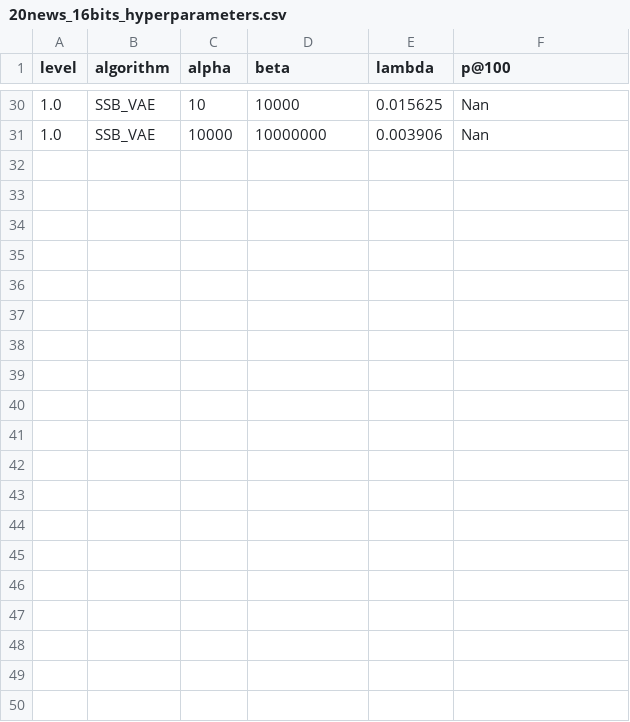
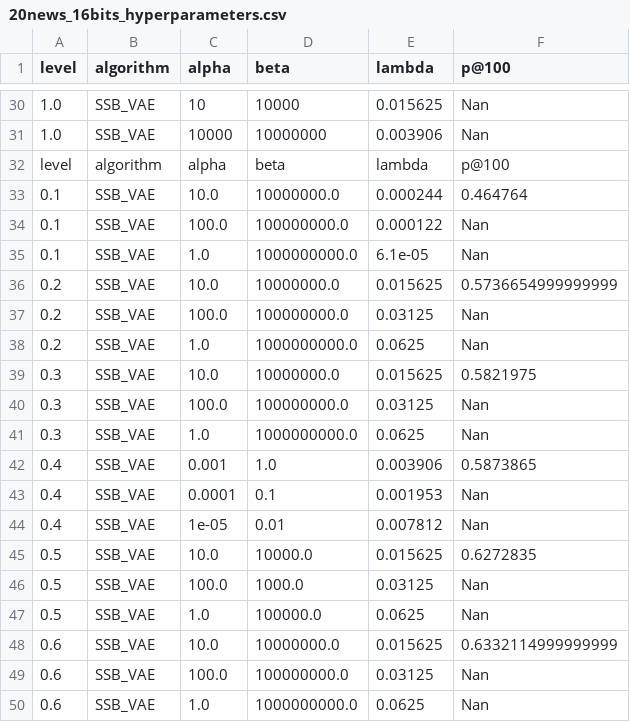
Before and after one commit to bolopenguin/SSB-VAE-Custom, a CSV file: Hyperparameters/20news_16bits_hyperparameters.csv, drawn as a sheet; only a part is shown, gaps mark what is left out; the diff covers the shown part only; the diff names each change by its address in the sheet, - before the commit and + after, or states it on an @@ line.

```diff
--- a/Hyperparameters/20news_16bits_hyperparameters.csv
+++ b/Hyperparameters/20news_16bits_hyperparameters.csv
+row 32: level | algorithm | alpha | beta | lambda | p@100
+row 33: 0.1 | SSB_VAE | 10.0 | 10000000.0 | 0.000244 | 0.464764
+row 34: 0.1 | SSB_VAE | 100.0 | 100000000.0 | 0.000122 | Nan
+row 35: 0.1 | SSB_VAE | 1.0 | 1000000000.0 | 6.1e-05 | Nan
+row 36: 0.2 | SSB_VAE | 10.0 | 10000000.0 | 0.015625 | 0.5736654999999999
+row 37: 0.2 | SSB_VAE | 100.0 | 100000000.0 | 0.03125 | Nan
+row 38: 0.2 | SSB_VAE | 1.0 | 1000000000.0 | 0.0625 | Nan
+row 39: 0.3 | SSB_VAE | 10.0 | 10000000.0 | 0.015625 | 0.5821975
+row 40: 0.3 | SSB_VAE | 100.0 | 100000000.0 | 0.03125 | Nan
+row 41: 0.3 | SSB_VAE | 1.0 | 1000000000.0 | 0.0625 | Nan
+row 42: 0.4 | SSB_VAE | 0.001 | 1.0 | 0.003906 | 0.5873865
+row 43: 0.4 | SSB_VAE | 0.0001 | 0.1 | 0.001953 | Nan
+row 44: 0.4 | SSB_VAE | 1e-05 | 0.01 | 0.007812 | Nan
+row 45: 0.5 | SSB_VAE | 10.0 | 10000.0 | 0.015625 | 0.6272835
+row 46: 0.5 | SSB_VAE | 100.0 | 1000.0 | 0.03125 | Nan
+row 47: 0.5 | SSB_VAE | 1.0 | 100000.0 | 0.0625 | Nan
+row 48: 0.6 | SSB_VAE | 10.0 | 10000000.0 | 0.015625 | 0.6332114999999999
+row 49: 0.6 | SSB_VAE | 100.0 | 100000000.0 | 0.03125 | Nan
+row 50: 0.6 | SSB_VAE | 1.0 | 1000000000.0 | 0.0625 | Nan
```
Also changed, not shown: 12 added rows elsewhere in this file, Hyperparameters/cifar_16bits_hyperparameters.csv, Hyperparameters/snippets_16bits_hyperparameters.csv, 8 other files.
